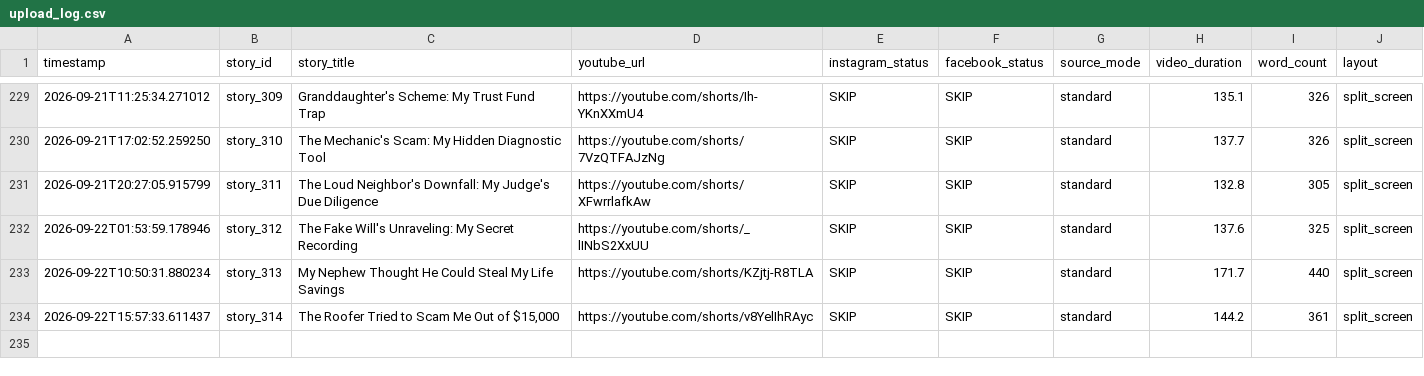
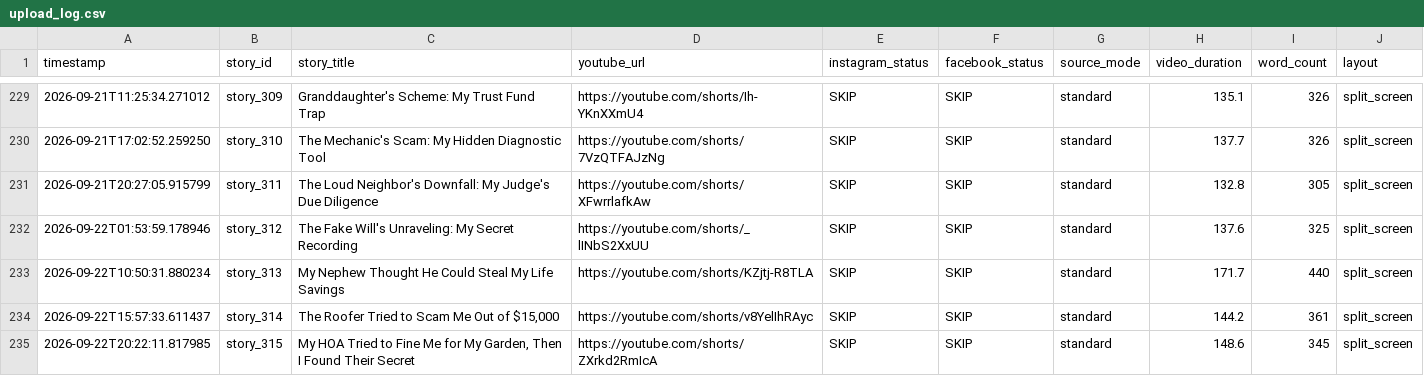
Before and after one commit to AddyCuber/reels-on-rails, a CSV file: upload_log.csv, drawn as a sheet; only a part is shown, gaps mark what is left out; the diff names each change by its address in the sheet, - before the commit and + after, or states it on an @@ line.

```diff
--- a/upload_log.csv
+++ b/upload_log.csv
+row 235: 2026-09-22T20:22:11.817985 | story_315 | My HOA Tried to Fine Me for My Garden, Then I Found Their Secret | https://youtube.com/shorts/ZXrkd2RmIcA | SKIP | SKIP | standard | 148.6 | 345 | split_screen
```
Also changed, not shown: 3 other files.
